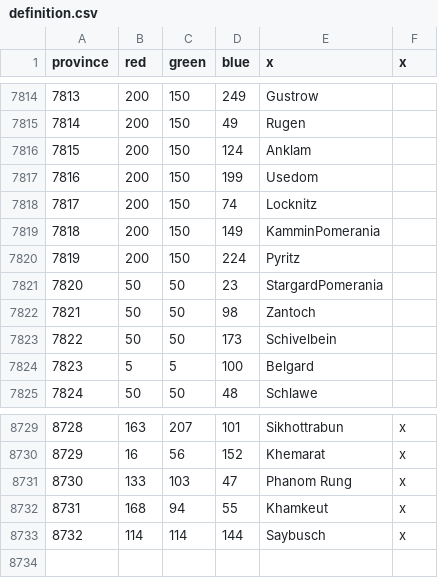
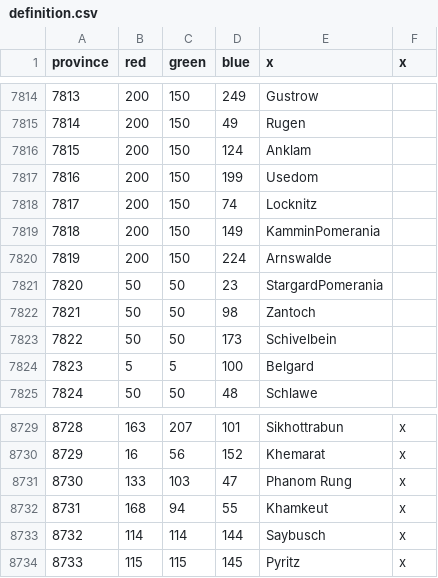
Before and after one commit to slamchan/Victorum-Universalis, a CSV file: map/definition.csv, drawn as a sheet; only a part is shown, gaps mark what is left out.

```diff
--- a/map/definition.csv
+++ b/map/definition.csv
@@ -7819,3 +7819,3 @@ province;red;green;blue;x;x
 7818;200;150;149;KamminPomerania
-7819;200;150;224;Pyritz
+7819;200;150;224;Arnswalde
 7820;50;50;23;StargardPomerania
@@ -8733 +8733,2 @@ province;red;green;blue;x;x
 8732;114;114;144;Saybusch;x
+8733;115;115;145;Pyritz;x
```
Also changed, not shown: 12 other files.
